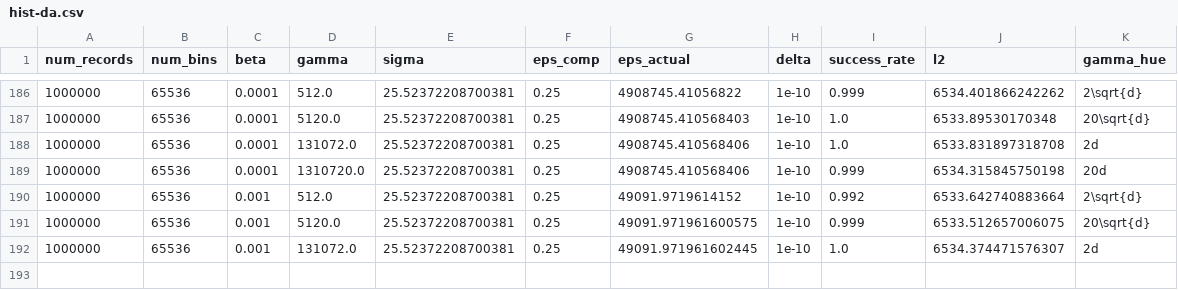
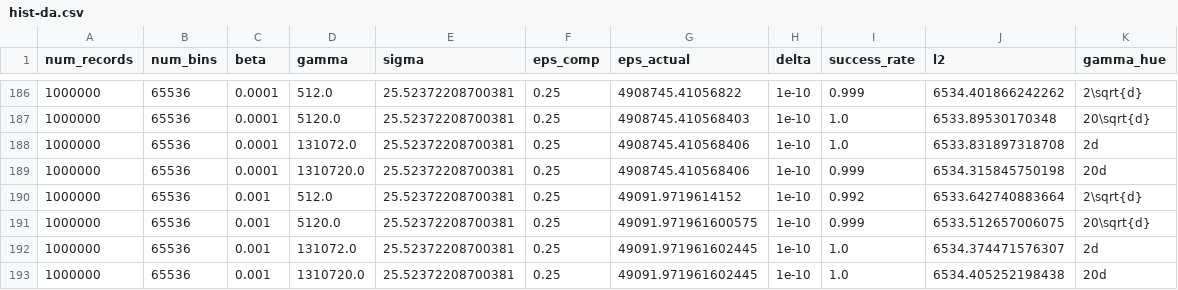
Before and after one commit to jvhs0706/GPM, a CSV file: logs/hist-da.csv, drawn as a sheet; only a part is shown, gaps mark what is left out.

Commit message:
Add histogram results to logs/hist-da.csv, with num_bins=65536, eps=0.25, beta=1e-3, gamma=1310720.

```diff
--- a/logs/hist-da.csv
+++ b/logs/hist-da.csv
@@ -192 +192,2 @@ num_records,num_bins,beta,gamma,sigma,eps_comp,eps_actual,delta,success_rate,l2,
 1000000,65536,0.001,131072.0,25.52372208700381,0.25,49091.971961602445,1e-10,1.0,6534.374471576307,2d
+1000000,65536,0.001,1310720.0,25.52372208700381,0.25,49091.971961602445,1e-10,1.0,6534.405252198438,20d
```
